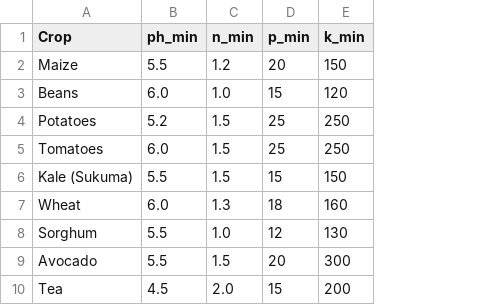
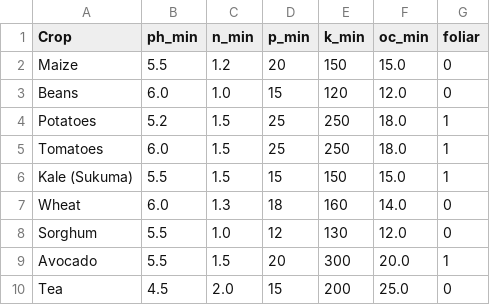
Before and after one commit to Polycar/FarmIQ-Kenya, a CSV file: data/crop_requirements.csv, drawn as a sheet; the diff names each change by its address in the sheet, - before the commit and + after, or states it on an @@ line.

Commit message:
Science: Purge all hardcoded values - pure data-driven engine.

```diff
--- a/data/crop_requirements.csv
+++ b/data/crop_requirements.csv
+column F (oc_min), rows 2-10: 15.0 | 12.0 | 18.0 | 18.0 | 15.0 | 14.0 | 12.0 | 20.0 | 25.0
+column G (foliar), rows 2-10: 0 | 0 | 1 | 1 | 1 | 0 | 0 | 1 | 0
```
Also changed, not shown: 2 other files.
